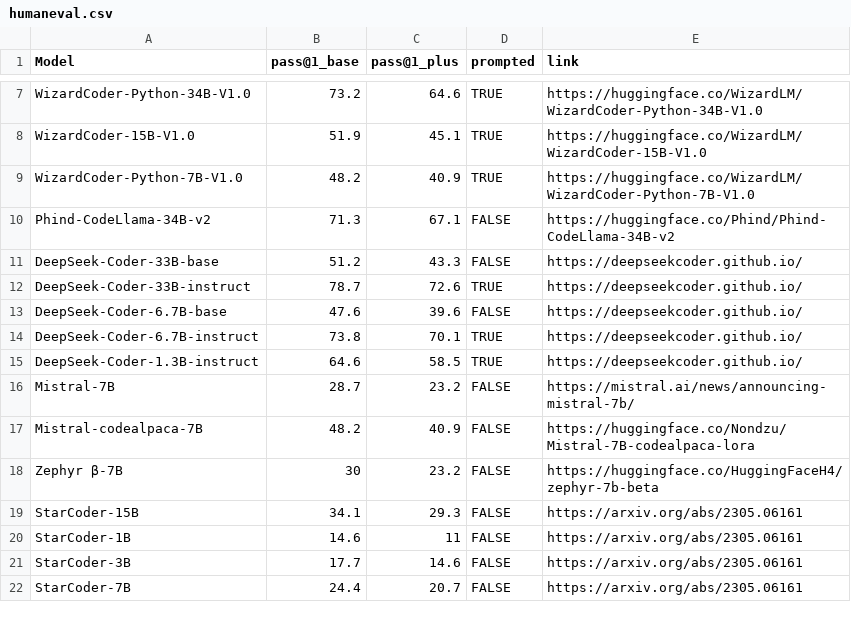
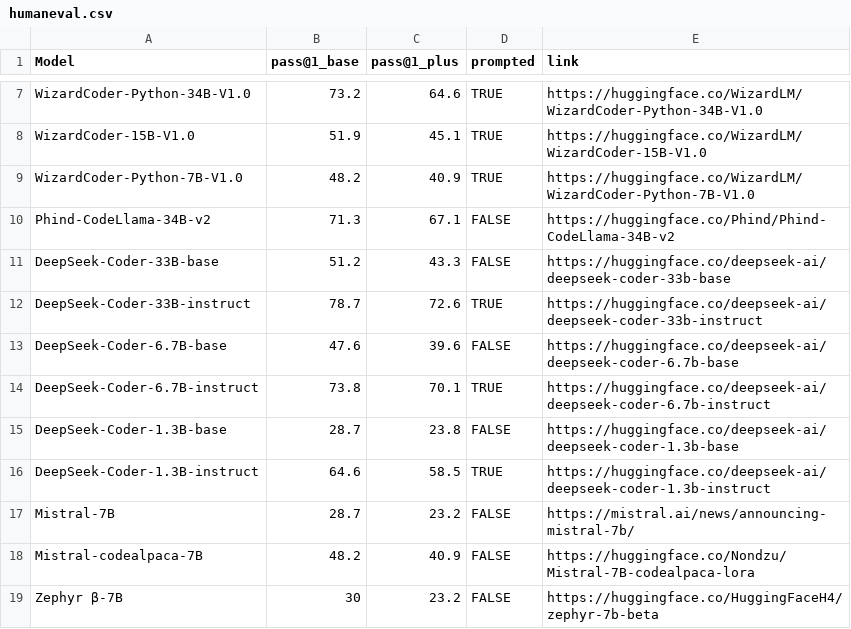
Before and after one commit to evalplus/evalplus.github.io, a CSV file: humaneval.csv, drawn as a sheet; only a part is shown, gaps mark what is left out; the shorter side is filled out with more unchanged rows.

Commit message:
update dscoder 1.3b base he+

```diff
--- a/humaneval.csv
+++ b/humaneval.csv
@@ -10,7 +10,8 @@ WizardCoder-Python-7B-V1.0,48.2,40.9,TRUE,https://huggingface.co/WizardLM/Wizard
 Phind-CodeLlama-34B-v2,71.3,67.1,FALSE,https://huggingface.co/Phind/Phind-CodeLlama-34B-v2
-DeepSeek-Coder-33B-base,51.2,43.3,FALSE,https://deepseekcoder.github.io/
-DeepSeek-Coder-33B-instruct,78.7,72.6,TRUE,https://deepseekcoder.github.io/
-DeepSeek-Coder-6.7B-base,47.6,39.6,FALSE,https://deepseekcoder.github.io/
-DeepSeek-Coder-6.7B-instruct,73.8,70.1,TRUE,https://deepseekcoder.github.io/
-DeepSeek-Coder-1.3B-instruct,64.6,58.5,TRUE,https://deepseekcoder.github.io/
+DeepSeek-Coder-33B-base,51.2,43.3,FALSE,https://huggingface.co/deepseek-ai/deepseek-coder-33b-base
+DeepSeek-Coder-33B-instruct,78.7,72.6,TRUE,https://huggingface.co/deepseek-ai/deepseek-coder-33b-instruct
+DeepSeek-Coder-6.7B-base,47.6,39.6,FALSE,https://huggingface.co/deepseek-ai/deepseek-coder-6.7b-base
+DeepSeek-Coder-6.7B-instruct,73.8,70.1,TRUE,https://huggingface.co/deepseek-ai/deepseek-coder-6.7b-instruct
+DeepSeek-Coder-1.3B-base,28.7,23.8,FALSE,https://huggingface.co/deepseek-ai/deepseek-coder-1.3b-base
+DeepSeek-Coder-1.3B-instruct,64.6,58.5,TRUE,https://huggingface.co/deepseek-ai/deepseek-coder-1.3b-instruct
 Mistral-7B,28.7,23.2,FALSE,https://mistral.ai/news/announcing-mistral-7b/
```
Also changed, not shown: mbpp.csv.
